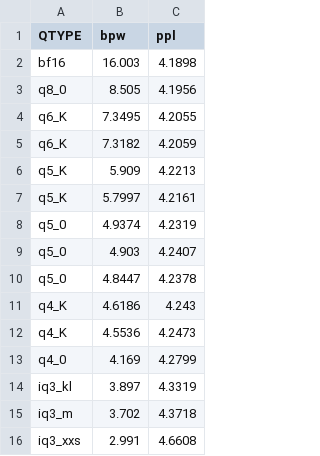
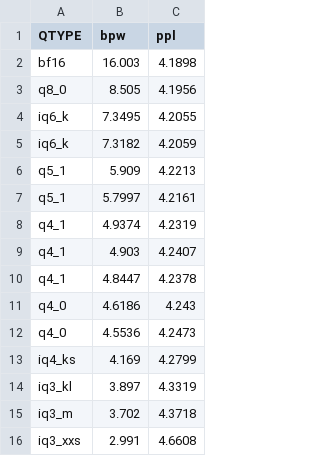
Before and after one commit to Thireus/GGUF-Tool-Suite, a CSV file: ppl_graphs/Qwen3-235B-A22B-Thinking-2507.csv, drawn as a sheet.

```diff
--- a/ppl_graphs/Qwen3-235B-A22B-Thinking-2507.csv
+++ b/ppl_graphs/Qwen3-235B-A22B-Thinking-2507.csv
@@ -3,12 +3,12 @@ bf16,16.003,4.1898
 q8_0,8.505,4.1956
-q6_K,7.3495,4.2055
-q6_K,7.3182,4.2059
-q5_K,5.909,4.2213
-q5_K,5.7997,4.2161
-q5_0,4.9374,4.2319
-q5_0,4.903,4.2407
-q5_0,4.8447,4.2378
-q4_K,4.6186,4.243
-q4_K,4.5536,4.2473
-q4_0,4.169,4.2799
+iq6_k,7.3495,4.2055
+iq6_k,7.3182,4.2059
+q5_1,5.909,4.2213
+q5_1,5.7997,4.2161
+q4_1,4.9374,4.2319
+q4_1,4.903,4.2407
+q4_1,4.8447,4.2378
+q4_0,4.6186,4.243
+q4_0,4.5536,4.2473
+iq4_ks,4.169,4.2799
 iq3_kl,3.897,4.3319
```
Also changed, not shown: ppl_graphs/DeepSeek-R1-0528.csv, ppl_graphs/DeepSeek-V3.1.csv, 24 other files.
